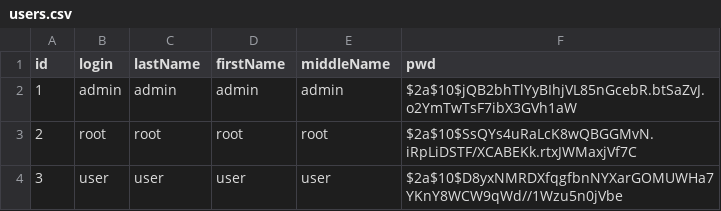
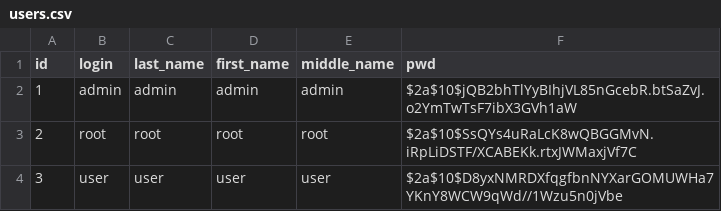
Before and after one commit to AlexandrKaleganov/url_shortcut_back, a CSV file: src/main/resources/db/users.csv, drawn as a sheet.

```diff
--- a/src/main/resources/db/users.csv
+++ b/src/main/resources/db/users.csv
@@ -1,2 +1,2 @@
-id;login;lastName;firstName;middleName;pwd
+id;login;last_name;first_name;middle_name;pwd
 1;admin;admin;admin;admin;$2a$10$jQB2bhTlYyBIhjVL85nGcebR.btSaZvJ.o2YmTwTsF7ibX3GVh1aW
```
Also changed, not shown: 11 other files.
